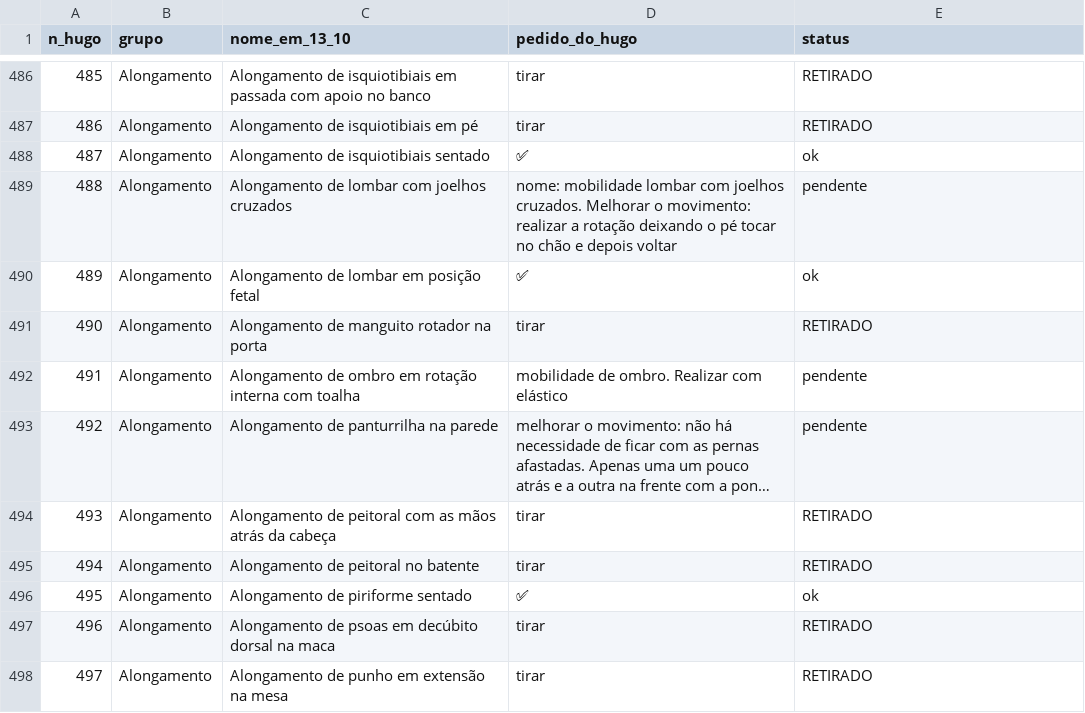
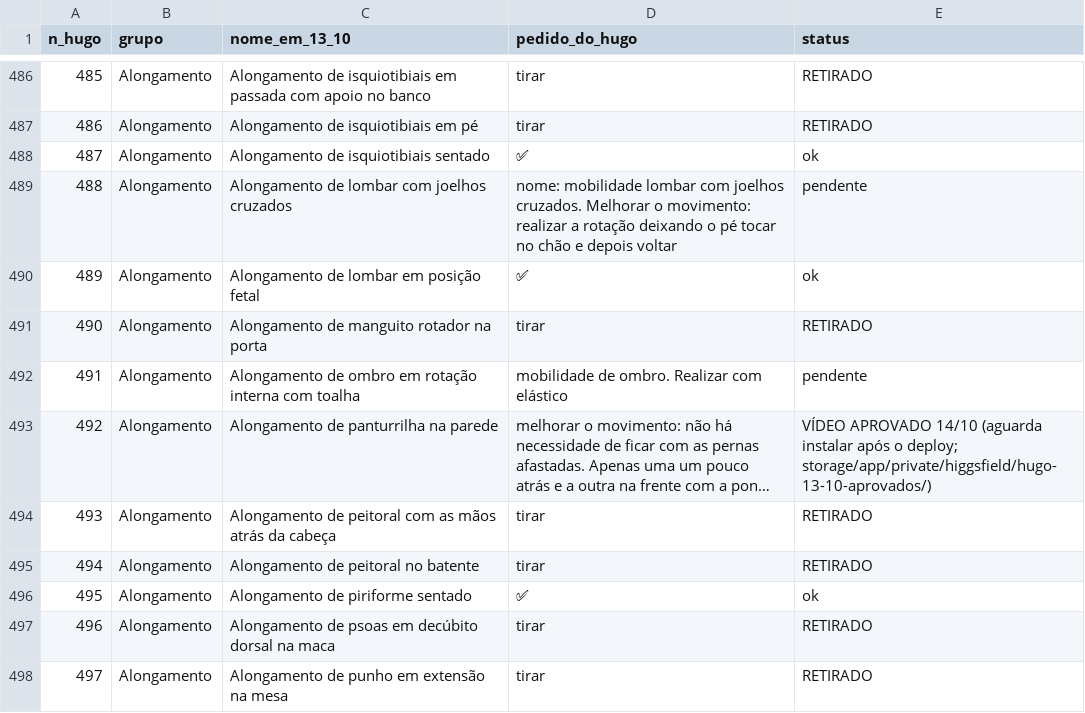
Before and after one commit to AutoCare-1/trainos, a TSV file: backend-laravel/database/revisao_hugo_2026-10-13.tsv, drawn as a sheet; only a part is shown, gaps mark what is left out; long unchanged cells end in …; the diff names each change by its address in the sheet, - before the commit and + after, or states it on an @@ line.

```diff
--- a/backend-laravel/database/revisao_hugo_2026-10-13.tsv
+++ b/backend-laravel/database/revisao_hugo_2026-10-13.tsv
-E493 (status): pendente
+E493 (status): VÍDEO APROVADO 14/10 (aguarda instalar após o deploy; storage/app/private/higgsfield/hugo-13-10-aprovados/)
```
